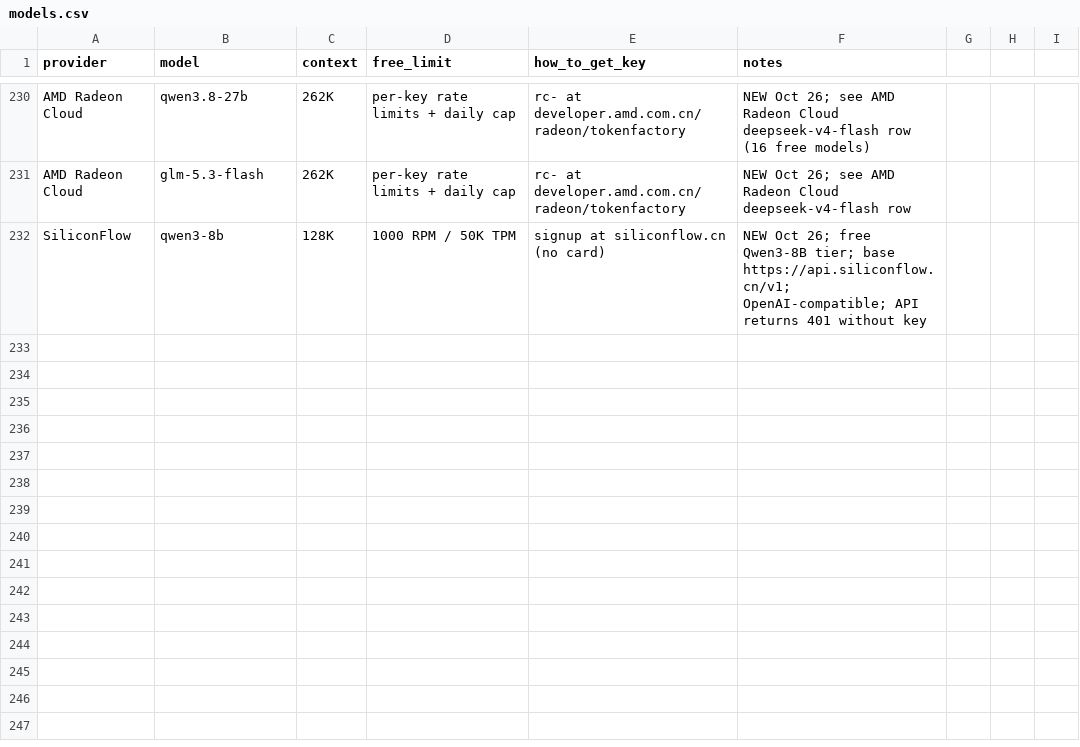
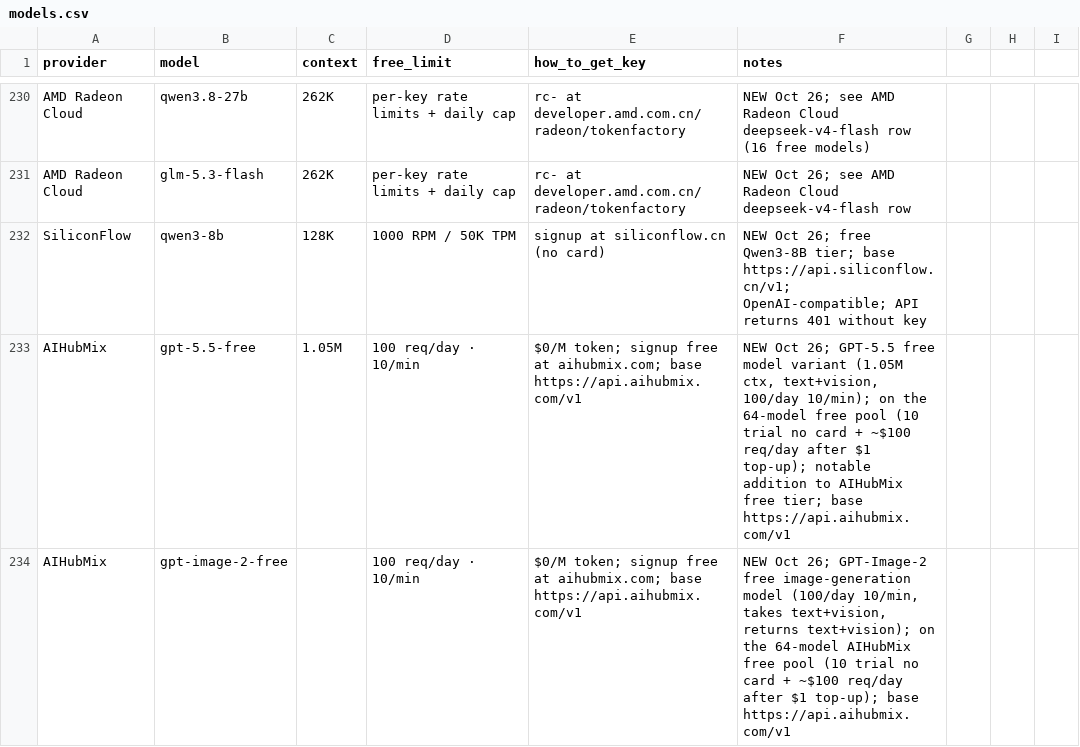
Before and after one commit to NostrDanish/freellm-watch, a CSV file: models.csv, drawn as a sheet; only a part is shown, gaps mark what is left out; the diff names each change by its address in the sheet, - before the commit and + after, or states it on an @@ line.

```diff
--- a/models.csv
+++ b/models.csv
+row 233: AIHubMix | gpt-5.5-free | 1.05M | 100 req/day · 10/min | $0/M token; signup free at aihubmix.com; base https://api.aihubmix.com/v1 | NEW Oct 26; GPT-5.5 free model variant (1.05M ctx, text+vision, 100/day 10/min); on the 64-model free pool (10 trial no card + ~$100 req/day after $1 top-up); notable addition to AIHubMix free tier; base https://api.aihubmix.com/v1
+row 234: AIHubMix | gpt-image-2-free |  | 100 req/day · 10/min | $0/M token; signup free at aihubmix.com; base https://api.aihubmix.com/v1 | NEW Oct 26; GPT-Image-2 free image-generation model (100/day 10/min, takes text+vision, returns text+vision); on the 64-model AIHubMix free pool (10 trial no card + ~$100 req/day after $1 top-up); base https://api.aihubmix.com/v1
```
Also changed, not shown: 1 other file.
